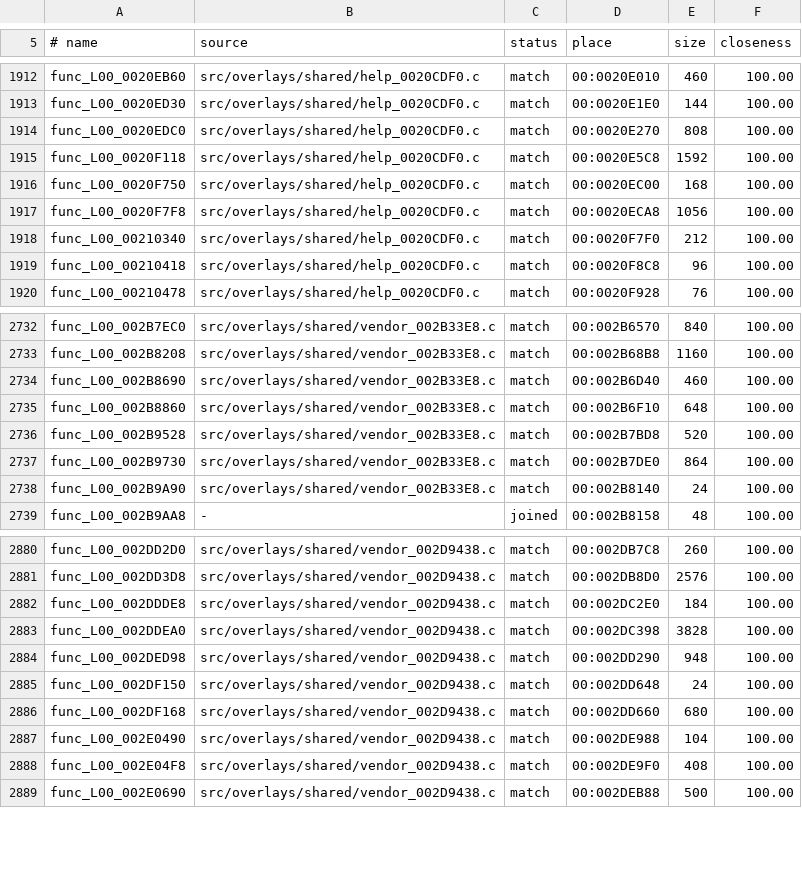
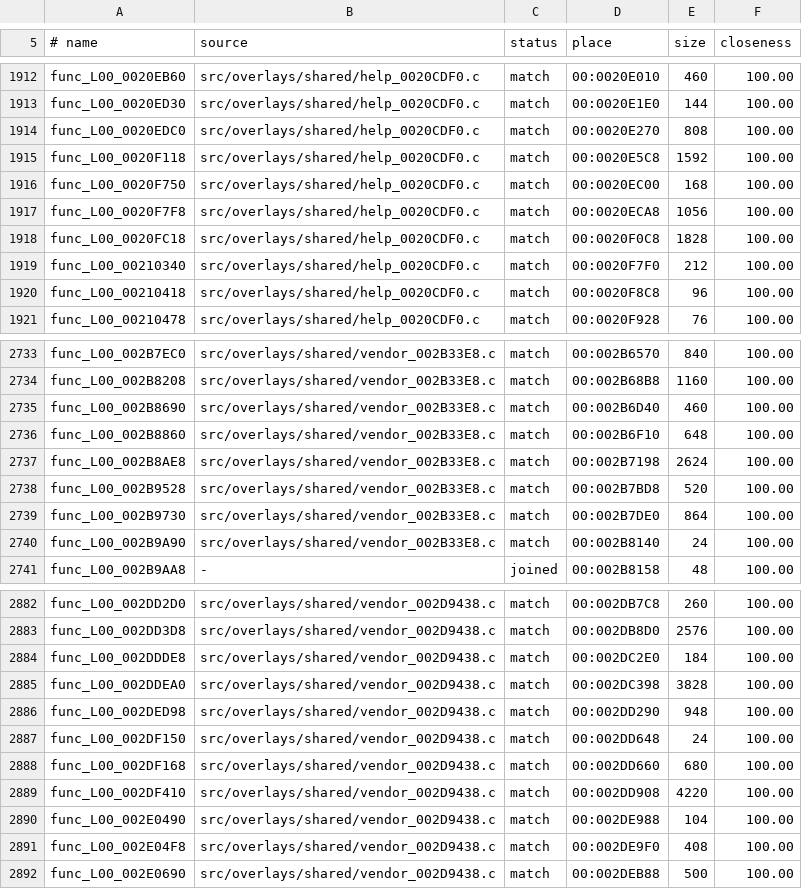
Before and after one commit to BIGGZ22/OpenRAC-NX, a TSV file: games/rac1/config/versions/pal_v1/map.tsv, drawn as a sheet; only a part is shown, gaps mark what is left out.

```diff
--- a/games/rac1/config/versions/pal_v1/map.tsv
+++ b/games/rac1/config/versions/pal_v1/map.tsv
@@ -1917,2 +1917,3 @@ func_L00_0020F750	src/overlays/shared/help_0020CDF0.c	match	00:0020EC00	168	100.
 func_L00_0020F7F8	src/overlays/shared/help_0020CDF0.c	match	00:0020ECA8	1056	100.00
+func_L00_0020FC18	src/overlays/shared/help_0020CDF0.c	match	00:0020F0C8	1828	100.00
 func_L00_00210340	src/overlays/shared/help_0020CDF0.c	match	00:0020F7F0	212	100.00
@@ -2735,2 +2736,3 @@ func_L00_002B8690	src/overlays/shared/vendor_002B33E8.c	match	00:002B6D40	460	10
 func_L00_002B8860	src/overlays/shared/vendor_002B33E8.c	match	00:002B6F10	648	100.00
+func_L00_002B8AE8	src/overlays/shared/vendor_002B33E8.c	match	00:002B7198	2624	100.00
 func_L00_002B9528	src/overlays/shared/vendor_002B33E8.c	match	00:002B7BD8	520	100.00
@@ -2886,2 +2888,3 @@ func_L00_002DF150	src/overlays/shared/vendor_002D9438.c	match	00:002DD648	24	100
 func_L00_002DF168	src/overlays/shared/vendor_002D9438.c	match	00:002DD660	680	100.00
+func_L00_002DF410	src/overlays/shared/vendor_002D9438.c	match	00:002DD908	4220	100.00
 func_L00_002E0490	src/overlays/shared/vendor_002D9438.c	match	00:002DE988	104	100.00
```
Also changed, not shown: games/rac1/config/versions/jp/map.tsv, games/rac1/config/versions/us/map.tsv, 12 other files.
